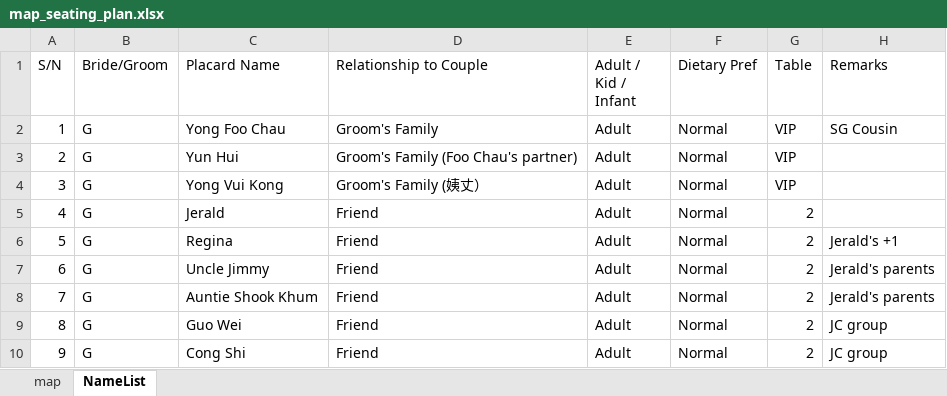
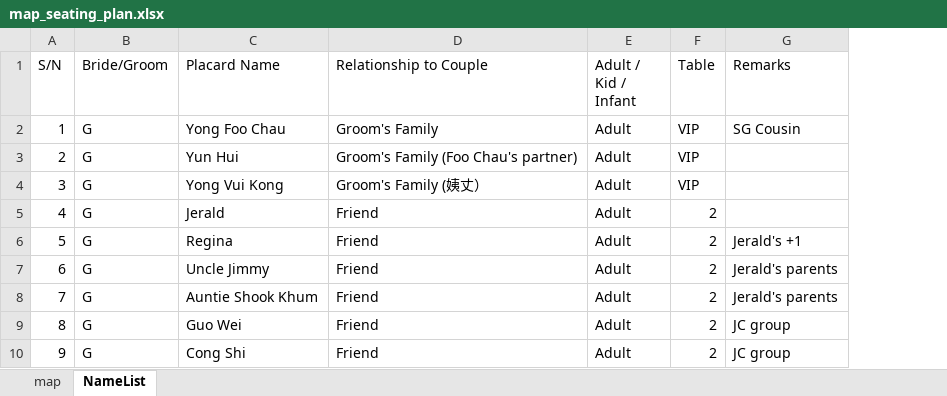
Before and after one commit to Joel-Wong0794/WeddingGuestMapper, an Excel workbook: data/map_seating_plan.xlsx, sheet NameList, drawn as a sheet; only a part is shown; values as stored, in another font and other column widths than the file's, no borders; table styles not drawn; the diff names each change by its address in the sheet, - before the commit and + after, or states it on an @@ line.

Commit message:
Keep only essential details in xlsx.

```diff
--- a/data/map_seating_plan.xlsx (sheet NameList)
+++ b/data/map_seating_plan.xlsx (sheet NameList)
-column F (Dietary Pref), rows 2-10: all Normal
```
